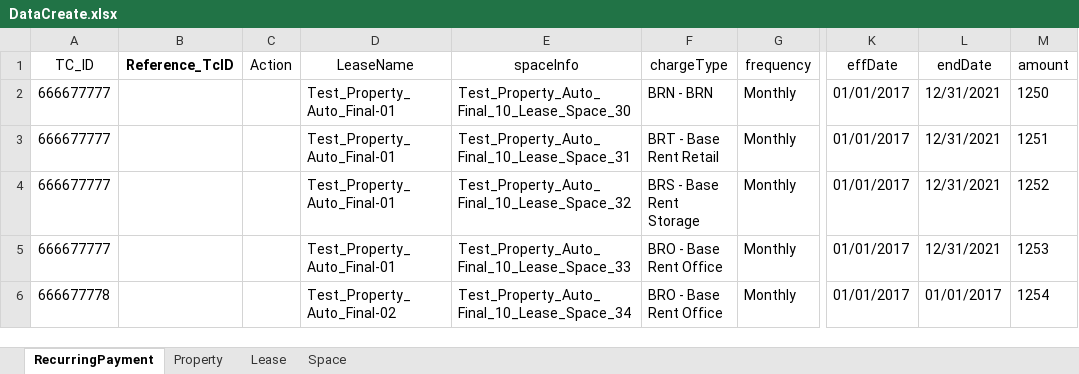
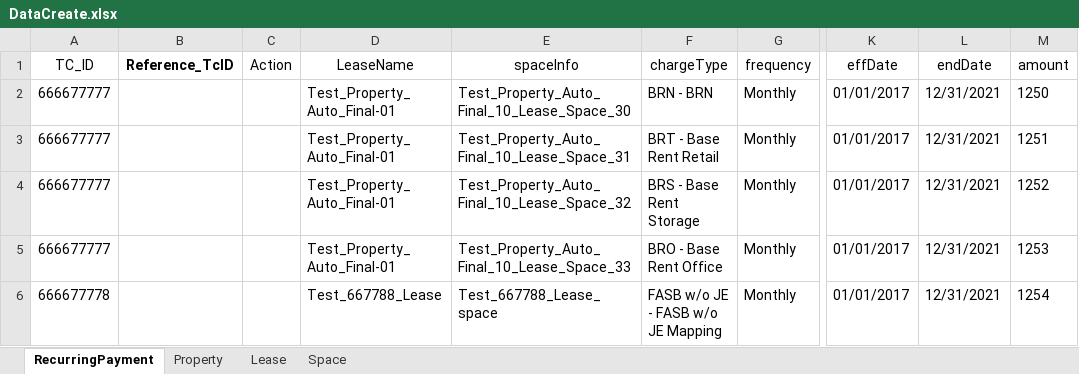
Before and after one commit to shahriarkamal-dsi/AMT-TestFrameWork, an Excel workbook: src/main/resources/dataCreate/DataCreate.xlsx, sheet RecurringPayment, drawn as a sheet; only a part is shown, gaps mark what is left out; values as stored, in another font and other column widths than the file's, no borders; the diff names each change by its address in the sheet, - before the commit and + after, or states it on an @@ line.

Commit message:
Update: 1. LeaseCreateAndSearch.java 2.PropertyCreateAndSearch.java 3.RecurringPaymentCreateandSearch.java 4.SpaceCreateAndSearch.java 5. Update compareGreaterThanValue method in UIBase.java 6.Update StoreColumnValue method in UITable ADD: 1. Add waitForRevision method in UIBase 2. Add switchLastTab and isItDigit method in UtilKeywordScript.java 3. Add chartType column in DataCreate.xlsx 4. Add steps for revision post in FASB.xlsx

```diff
--- a/src/main/resources/dataCreate/DataCreate.xlsx (sheet RecurringPayment)
+++ b/src/main/resources/dataCreate/DataCreate.xlsx (sheet RecurringPayment)
-D6 (LeaseName): Test_Property_Auto_Final-02
+D6 (LeaseName): Test_667788_Lease
-E6 (spaceInfo): Test_Property_Auto_Final_10_Lease_Space_34
+E6 (spaceInfo): Test_667788_Lease_space
-F6 (chargeType): BRO - Base Rent Office
+F6 (chargeType): FASB w/o JE - FASB w/o JE Mapping
-L6 (endDate): 01/01/2017
+L6 (endDate): 12/31/2021
```
Also changed, not shown: sheet Space, sheet Property, sheet Lease, src/main/resources/objectLocator/Common.xlsx, 10 other files.
